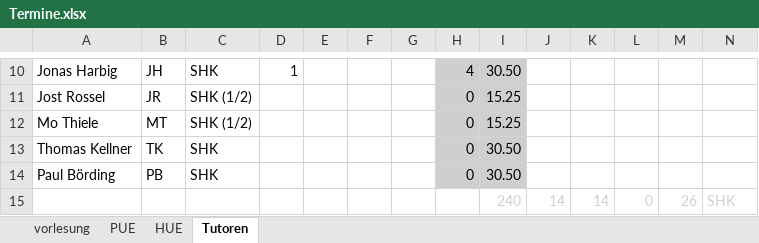
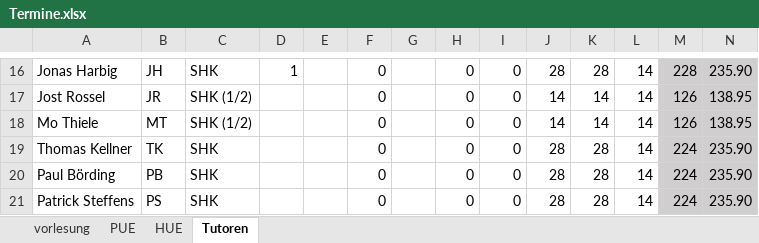
Before and after one commit to hkarl/gp1_upb, an Excel workbook: meetings/Termine.xlsx, sheet Tutoren, drawn as a sheet; only a part is shown, gaps mark what is left out; values as stored, in another font and other column widths than the file's, no borders; conditional formats not drawn; removed rows and columns are numbered as before the commit, all else as after; the diff covers the shown part only; the diff names each change by its address in the sheet, - before the commit and + after, or states it on an @@ line.

Commit message:
verferinerung der Arbeitszeitberechnung

```diff
--- a/meetings/Termine.xlsx (sheet Tutoren)
+++ b/meetings/Termine.xlsx (sheet Tutoren)
-F16:F20: (empty)
+F16:F20: 0
-H16: 4
+H16: 0
-H16:I20 fill: #D0CECE
+H16:I20 fill: none
-I16: 30.50
+I16: 0
-J16: (empty)
+J16: 28
-K16: (empty)
+K16: 28
-L16:L20: (empty)
+L16:L20: 14
-M16: (empty)
+M16: 228
-M16:N20 fill: none
+M16:N20 fill: #D0CECE
-N16: (empty)
+N16: 235.90
-I17:I18: 15.25
+I17:I18: 0
-J17:J18: (empty)
+J17:J18: 14
-K17:K18: (empty)
+K17:K18: 14
-M17:M18: (empty)
+M17:M18: 126
-N17:N18: (empty)
+N17:N18: 138.95
-I19:I20: 30.50
+I19:I20: 0
-J19:J20: (empty)
+J19:J20: 28
-K19:K20: (empty)
+K19:K20: 28
-M19:M20: (empty)
+M19:M20: 224
-N19:N20: (empty)
+N19:N20: 235.90
-row 15:  |  |  |  |  |  |  |  | 240 | 14 | 14 | 0 | 26 | SHK
+row 21: Patrick Steffens | PS | SHK |  |  | 0 |  | 0 | 0 | 28 | 28 | 14 | 224 | 235.90
```
Also changed, not shown: 13 added rows, 7 removed rows, 7 edited cells and cell formats elsewhere in this sheet, formulas that keep their value.
